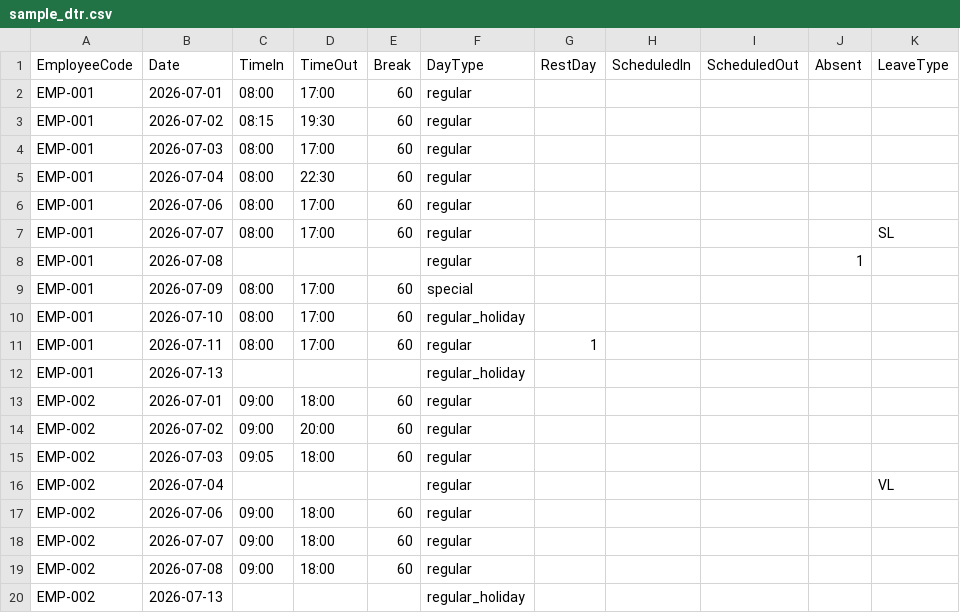
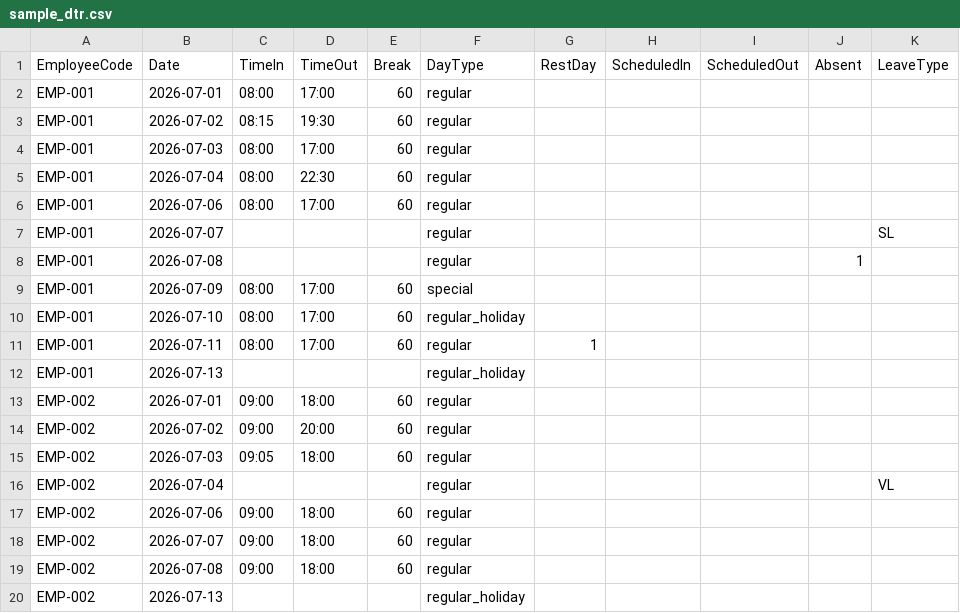
Before and after one commit to hdstrading/Website-building-v1, a CSV file: samples/sample_dtr.csv, drawn as a sheet; only a part is shown; the diff names each change by its address in the sheet, - before the commit and + after, or states it on an @@ line.

```diff
--- a/samples/sample_dtr.csv
+++ b/samples/sample_dtr.csv
-C7 (TimeIn): 08:00
+C7 (TimeIn): (empty)
-D7 (TimeOut): 17:00
+D7 (TimeOut): (empty)
-E7 (Break): 60
+E7 (Break): (empty)
```
Also changed, not shown: 4 other files.
